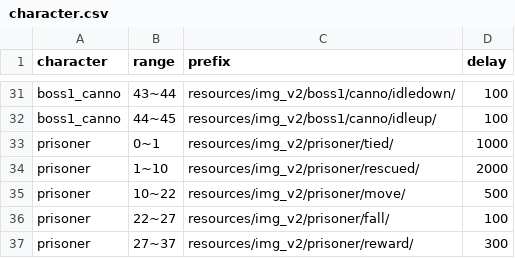
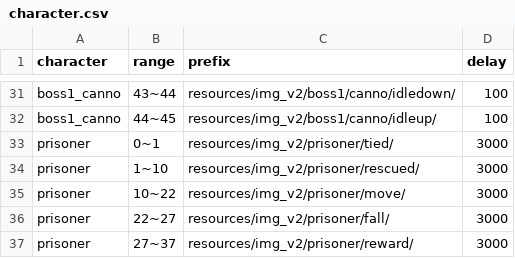
Before and after one commit to Chinococo/2022-2_OOPLMetalSlug, a CSV file: Resources/csv/character.csv, drawn as a sheet; only a part is shown, gaps mark what is left out.

```diff
--- a/Resources/csv/character.csv
+++ b/Resources/csv/character.csv
@@ -32,6 +32,6 @@ boss1_canno,43~44,resources/img_v2/boss1/canno/idledown/,100
 boss1_canno,44~45,resources/img_v2/boss1/canno/idleup/,100
-prisoner,0~1,resources/img_v2/prisoner/tied/,1000
-prisoner,1~10,resources/img_v2/prisoner/rescued/,2000
-prisoner,10~22,resources/img_v2/prisoner/move/,500
-prisoner,22~27,resources/img_v2/prisoner/fall/,100
-prisoner,27~37,resources/img_v2/prisoner/reward/,300
+prisoner,0~1,resources/img_v2/prisoner/tied/,3000
+prisoner,1~10,resources/img_v2/prisoner/rescued/,3000
+prisoner,10~22,resources/img_v2/prisoner/move/,3000
+prisoner,22~27,resources/img_v2/prisoner/fall/,3000
+prisoner,27~37,resources/img_v2/prisoner/reward/,3000
```
Also changed, not shown: 3 other files.
